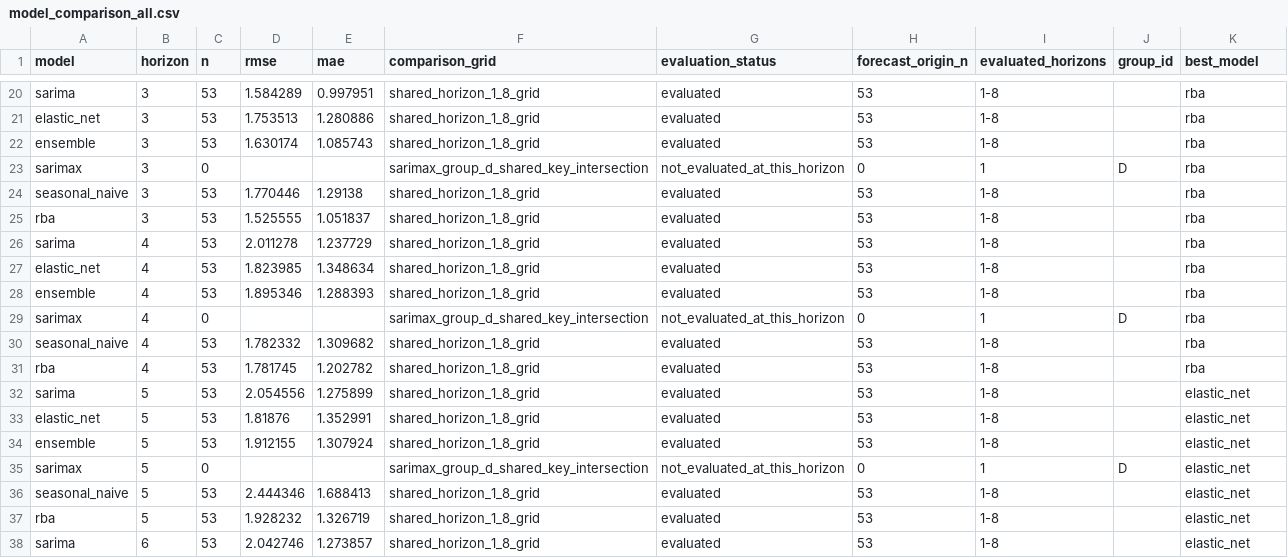
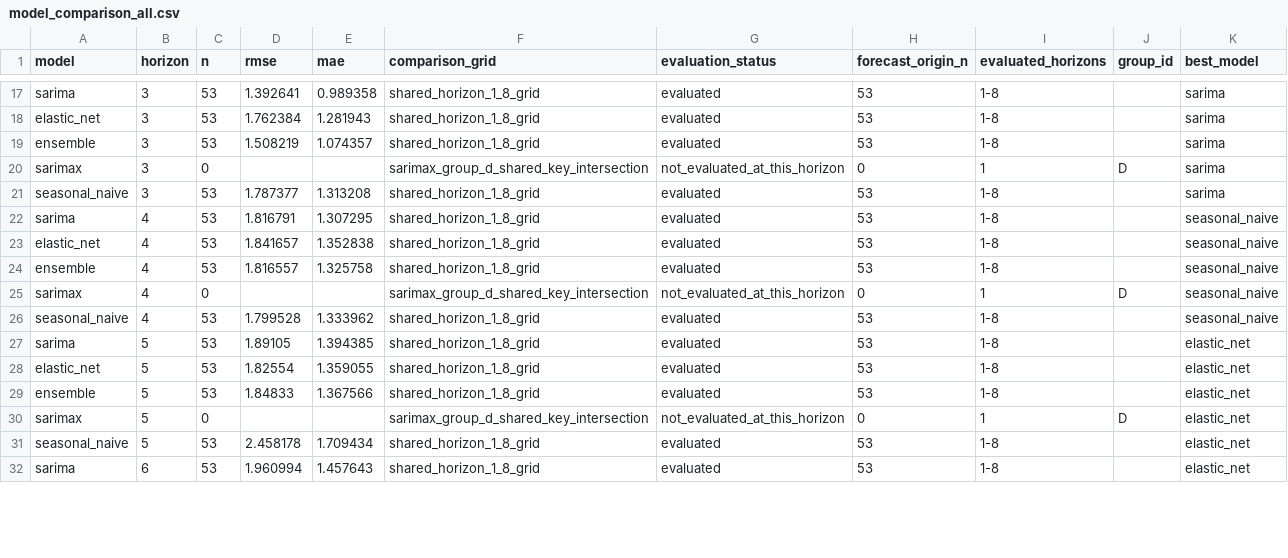
Before and after one commit to JuanVu1810/Australian-CPI-Forecast, a CSV file: reports/model_comparison_all.csv, drawn as a sheet; only a part is shown, gaps mark what is left out; removed rows and columns are numbered as before the commit, all else as after; the diff covers the shown part only; the diff names each change by its address in the sheet, - before the commit and + after, or states it on an @@ line.

```diff
--- a/reports/model_comparison_all.csv
+++ b/reports/model_comparison_all.csv
-D17 (rmse): 1.584289
+D17 (rmse): 1.392641
-E17 (mae): 0.997951
+E17 (mae): 0.989358
-K17:K21 (best_model): rba
+K17:K21 (best_model): sarima
-D18 (rmse): 1.753513
+D18 (rmse): 1.762384
-E18 (mae): 1.280886
+E18 (mae): 1.281943
-D19 (rmse): 1.630174
+D19 (rmse): 1.508219
-E19 (mae): 1.085743
+E19 (mae): 1.074357
-D21 (rmse): 1.770446
+D21 (rmse): 1.787377
-E21 (mae): 1.29138
+E21 (mae): 1.313208
-row 25: rba | 3 | 53 | 1.525555 | 1.051837 | shared_horizon_1_8_grid | evaluated | 53 | 1-8 |  | rba
-D22 (rmse): 2.011278
+D22 (rmse): 1.816791
-E22 (mae): 1.237729
+E22 (mae): 1.307295
-K22:K26 (best_model): rba
+K22:K26 (best_model): seasonal_naive
-D23 (rmse): 1.823985
+D23 (rmse): 1.841657
-E23 (mae): 1.348634
+E23 (mae): 1.352838
-D24 (rmse): 1.895346
+D24 (rmse): 1.816557
-E24 (mae): 1.288393
+E24 (mae): 1.325758
-D26 (rmse): 1.782332
+D26 (rmse): 1.799528
-E26 (mae): 1.309682
+E26 (mae): 1.333962
-row 31: rba | 4 | 53 | 1.781745 | 1.202782 | shared_horizon_1_8_grid | evaluated | 53 | 1-8 |  | rba
-D27 (rmse): 2.054556
+D27 (rmse): 1.89105
-E27 (mae): 1.275899
+E27 (mae): 1.394385
-D28 (rmse): 1.81876
+D28 (rmse): 1.82554
-E28 (mae): 1.352991
+E28 (mae): 1.359055
-D29 (rmse): 1.912155
+D29 (rmse): 1.84833
-E29 (mae): 1.307924
+E29 (mae): 1.367566
-D31 (rmse): 2.444346
+D31 (rmse): 2.458178
-E31 (mae): 1.688413
+E31 (mae): 1.709434
-row 37: rba | 5 | 53 | 1.928232 | 1.326719 | shared_horizon_1_8_grid | evaluated | 53 | 1-8 |  | elastic_net
-D32 (rmse): 2.042746
+D32 (rmse): 1.960994
-E32 (mae): 1.273857
+E32 (mae): 1.457643
```
Also changed, not shown: 6 removed rows and 55 edited cells elsewhere in this file, reports/data_quality_report.csv, reports/model_comparison_elastic_net.csv, 41 other files.
